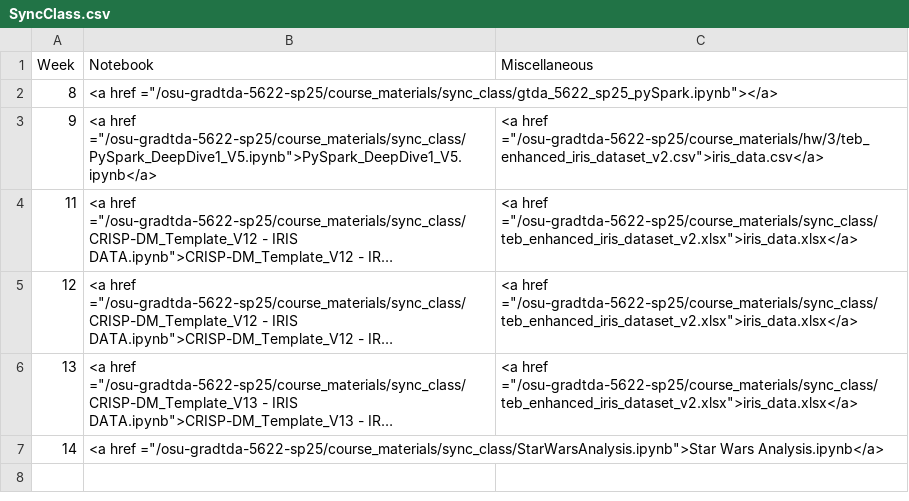
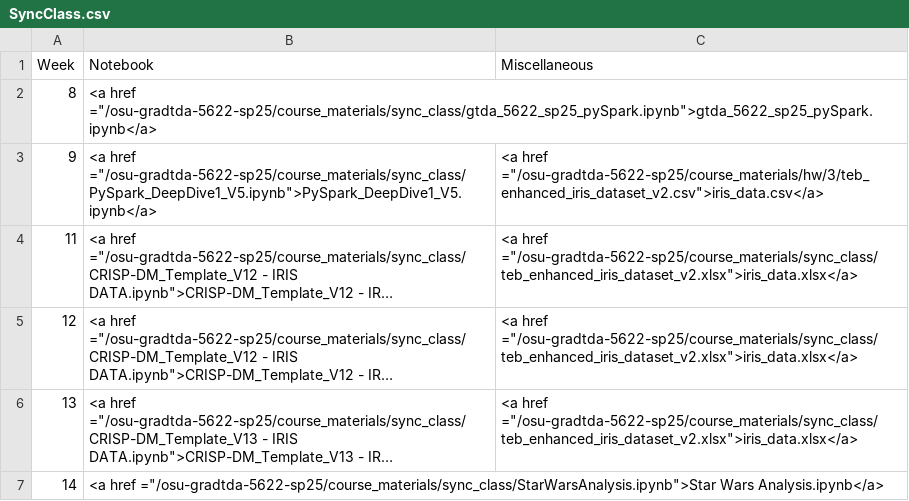
Before and after one commit to bcoy48/osu-gradtda-5622-sp25, a CSV file: _data/SyncClass.csv, drawn as a sheet; long unchanged cells end in ….

Commit message:
Update SyncClass.csv

```diff
--- a/_data/SyncClass.csv
+++ b/_data/SyncClass.csv
@@ -1,3 +1,3 @@
 Week,Notebook,Miscellaneous
-8,"<a href =""/osu-gradtda-5622-sp25/course_materials/sync_class/gtda_5622_sp25_pySpark.ipynb""></a>",
+8,"<a href =""/osu-gradtda-5622-sp25/course_materials/sync_class/gtda_5622_sp25_pySpark.ipynb"">gtda_5622_sp25_pySpark.ipynb</a>",
 9,"<a href =""/osu-gradtda-5622-sp25/course_materials/sync_class/PySpark_DeepDive1_V5.ipynb"">PySpark_DeepDive1_V5.ipynb</a>","<a href =""/osu-gradtda-5622-sp25/course_materials/hw/3/teb_enhanced_iris_dataset_v2.csv"">iris_data.csv</a>"
```
